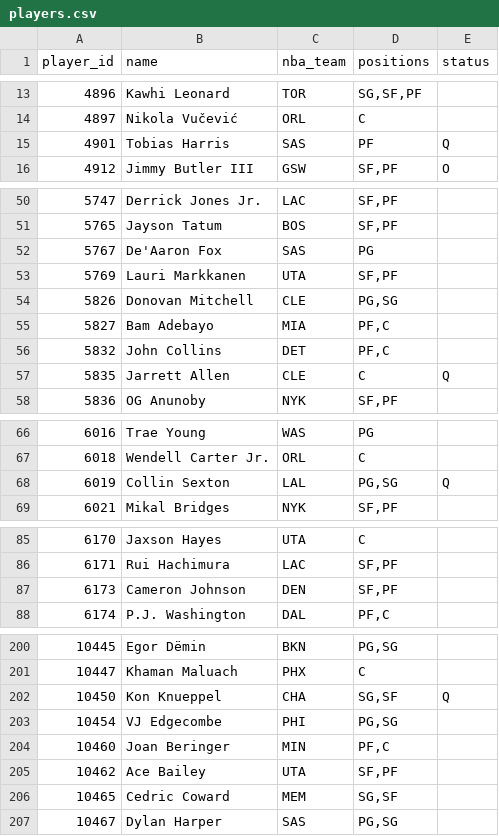
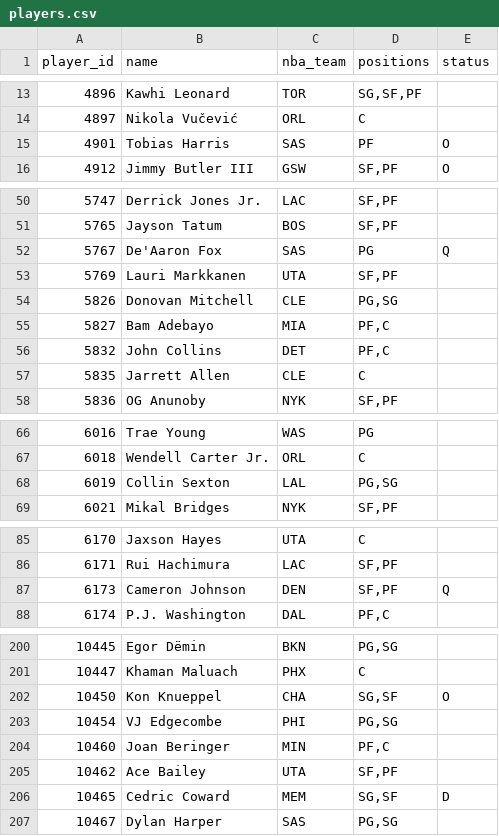
Before and after one commit to Dziesma/fantasy-lombards, a CSV file: data/yahoo/players.csv, drawn as a sheet; only a part is shown, gaps mark what is left out; the diff covers the shown part only.

```diff
--- a/data/yahoo/players.csv
+++ b/data/yahoo/players.csv
@@ -14,3 +14,3 @@ player_id,name,nba_team,positions,status
 4897,Nikola Vučević,ORL,C,
-4901,Tobias Harris,SAS,PF,Q
+4901,Tobias Harris,SAS,PF,O
 4912,Jimmy Butler III,GSW,"SF,PF",O
@@ -51,3 +51,3 @@ player_id,name,nba_team,positions,status
 5765,Jayson Tatum,BOS,"SF,PF",
-5767,De'Aaron Fox,SAS,PG,
+5767,De'Aaron Fox,SAS,PG,Q
 5769,Lauri Markkanen,UTA,"SF,PF",
@@ -56,3 +56,3 @@ player_id,name,nba_team,positions,status
 5832,John Collins,DET,"PF,C",
-5835,Jarrett Allen,CLE,C,Q
+5835,Jarrett Allen,CLE,C,
 5836,OG Anunoby,NYK,"SF,PF",
@@ -67,3 +67,3 @@ player_id,name,nba_team,positions,status
 6018,Wendell Carter Jr.,ORL,C,
-6019,Collin Sexton,LAL,"PG,SG",Q
+6019,Collin Sexton,LAL,"PG,SG",
 6021,Mikal Bridges,NYK,"SF,PF",
@@ -86,3 +86,3 @@ player_id,name,nba_team,positions,status
 6171,Rui Hachimura,LAC,"SF,PF",
-6173,Cameron Johnson,DEN,"SF,PF",
+6173,Cameron Johnson,DEN,"SF,PF",Q
 6174,P.J. Washington,DAL,"PF,C",
@@ -201,3 +201,3 @@ player_id,name,nba_team,positions,status
 10447,Khaman Maluach,PHX,C,
-10450,Kon Knueppel,CHA,"SG,SF",Q
+10450,Kon Knueppel,CHA,"SG,SF",O
 10454,VJ Edgecombe,PHI,"PG,SG",
@@ -205,3 +205,3 @@ player_id,name,nba_team,positions,status
 10462,Ace Bailey,UTA,"SF,PF",
-10465,Cedric Coward,MEM,"SG,SF",
+10465,Cedric Coward,MEM,"SG,SF",D
 10467,Dylan Harper,SAS,"PG,SG",
```
Also changed, not shown: 5 edited cells elsewhere in this file, data/yahoo/odds.csv, data/yahoo/power.csv, 3 other files.
